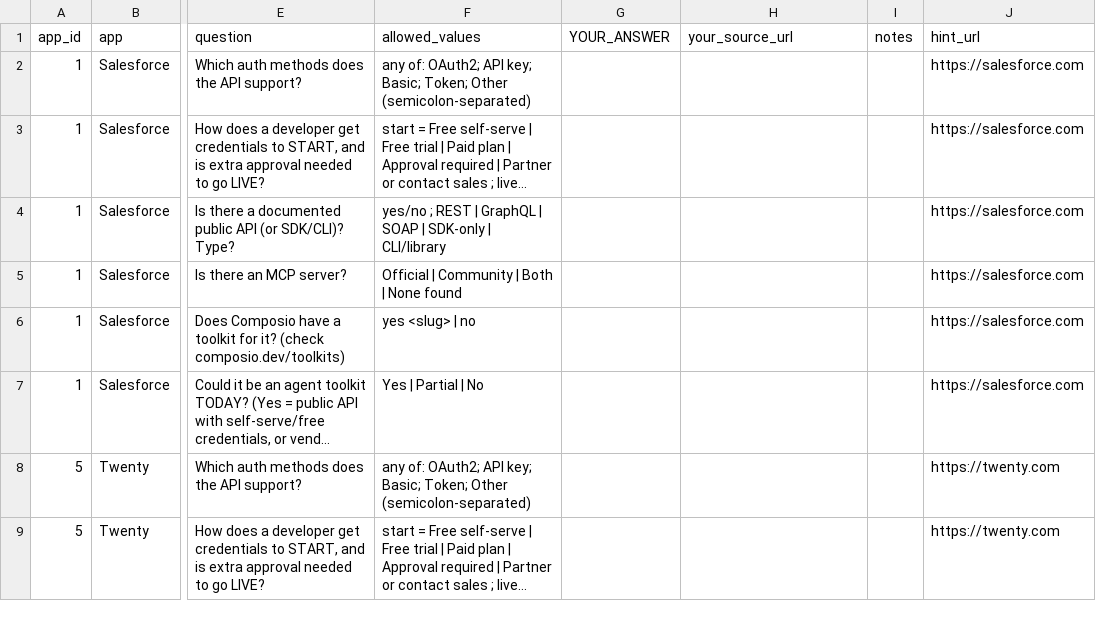
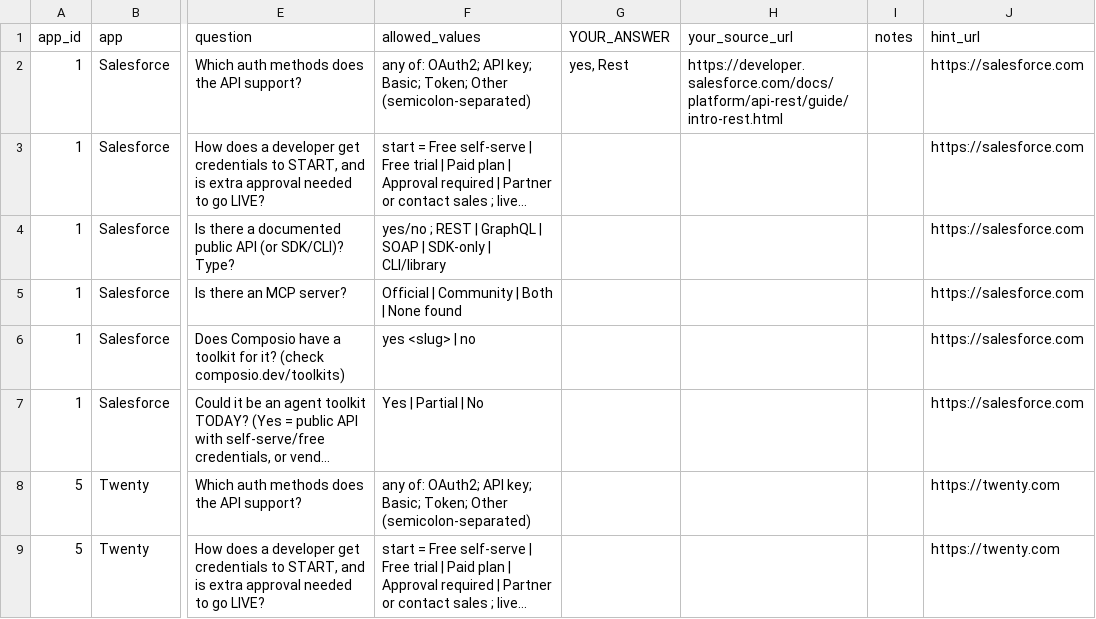
Before and after one commit to VedantBhayani/composio-agent-ready-research, a CSV file: data/truth.csv, drawn as a sheet; only a part is shown, gaps mark what is left out; long unchanged cells end in …; the diff names each change by its address in the sheet, - before the commit and + after, or states it on an @@ line.

```diff
--- a/data/truth.csv
+++ b/data/truth.csv
-G2 (YOUR_ANSWER): (empty)
+G2 (YOUR_ANSWER): yes, Rest
-H2 (your_source_url): (empty)
+H2 (your_source_url): https://developer.salesforce.com/docs/platform/api-rest/guide/intro-rest.html
```
Also changed, not shown: output/records.csv, 12 other files.
